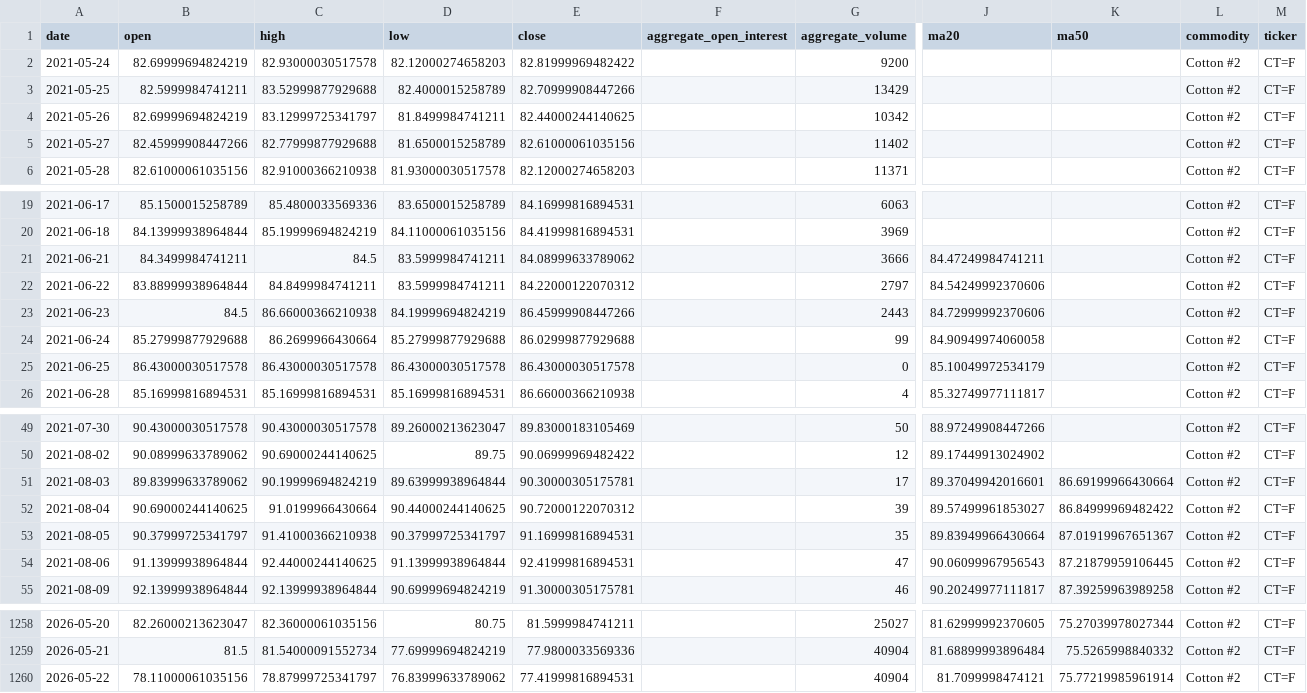
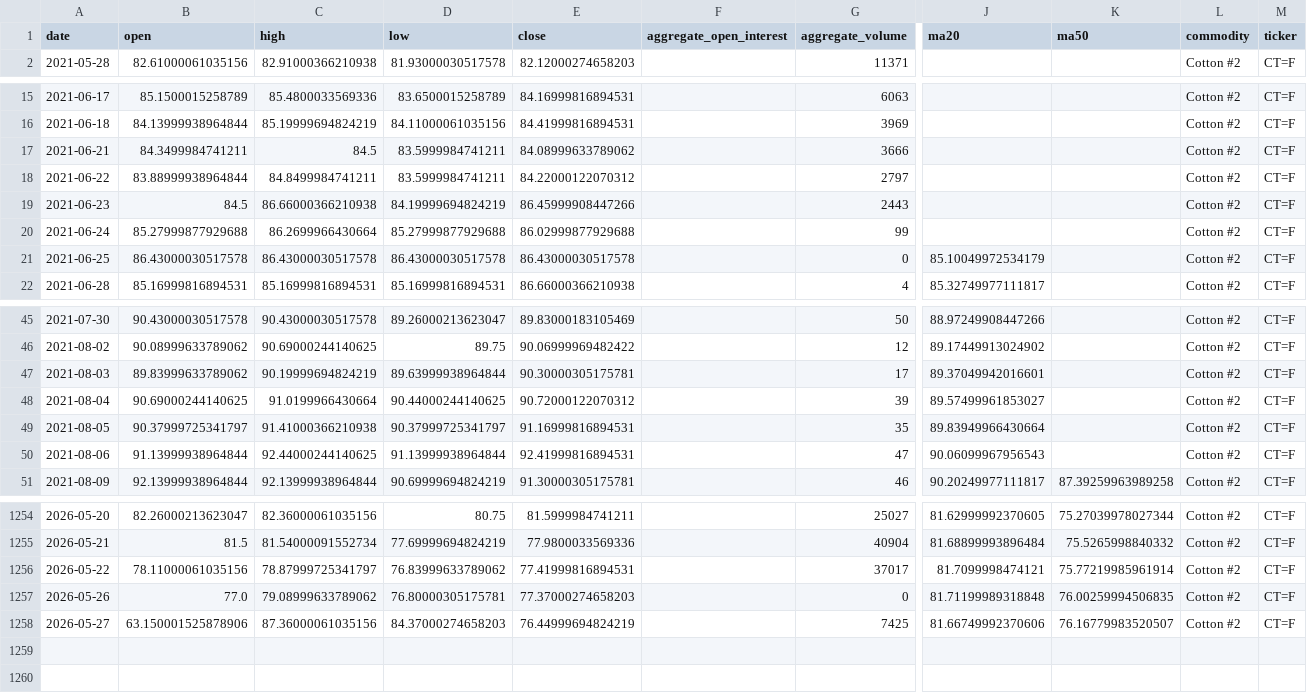
Before and after one commit to jjch1986/price-chart-site, a CSV file: data/Cotton_No2_data.csv, drawn as a sheet; only a part is shown, gaps mark what is left out; removed rows and columns are numbered as before the commit, all else as after; rows hold the shown columns only; the diff names each change by its address in the sheet, - before the commit and + after, or states it on an @@ line.

```diff
--- a/data/Cotton_No2_data.csv
+++ b/data/Cotton_No2_data.csv
-row 2: 2021-05-24 | 82.69999694824219 | 82.93000030517578 | 82.12000274658203 | 82.81999969482422 |  | 9200 |  |  | Cotton #2 | CT=F
-row 3: 2021-05-25 | 82.5999984741211 | 83.52999877929688 | 82.4000015258789 | 82.70999908447266 |  | 13429 |  |  | Cotton #2 | CT=F
-row 4: 2021-05-26 | 82.69999694824219 | 83.12999725341797 | 81.8499984741211 | 82.44000244140625 |  | 10342 |  |  | Cotton #2 | CT=F
-row 5: 2021-05-27 | 82.45999908447266 | 82.77999877929688 | 81.6500015258789 | 82.61000061035156 |  | 11402 |  |  | Cotton #2 | CT=F
-J17 (ma20): 84.47249984741211
+J17 (ma20): (empty)
-J18 (ma20): 84.54249992370606
+J18 (ma20): (empty)
-J19 (ma20): 84.72999992370606
+J19 (ma20): (empty)
-J20 (ma20): 84.90949974060058
+J20 (ma20): (empty)
-K47 (ma50): 86.69199966430664
+K47 (ma50): (empty)
-K48 (ma50): 86.84999969482422
+K48 (ma50): (empty)
-K49 (ma50): 87.01919967651367
+K49 (ma50): (empty)
-K50 (ma50): 87.21879959106445
+K50 (ma50): (empty)
-G1256 (aggregate_volume): 40904
+G1256 (aggregate_volume): 37017
+row 1257: 2026-05-26 | 77.0 | 79.08999633789062 | 76.80000305175781 | 77.37000274658203 |  | 0 | 81.71199989318848 | 76.00259994506835 | Cotton #2 | CT=F
+row 1258: 2026-05-27 | 63.150001525878906 | 87.36000061035156 | 84.37000274658203 | 76.44999694824219 |  | 7425 | 81.66749992370606 | 76.16779983520507 | Cotton #2 | CT=F
```
Also changed, not shown: data/FeederCattle_data.csv, data/HSCEI_data.csv, 21 other files.
